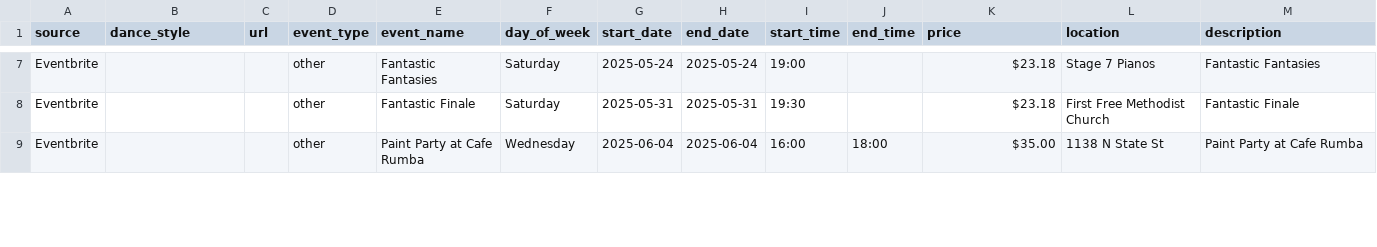
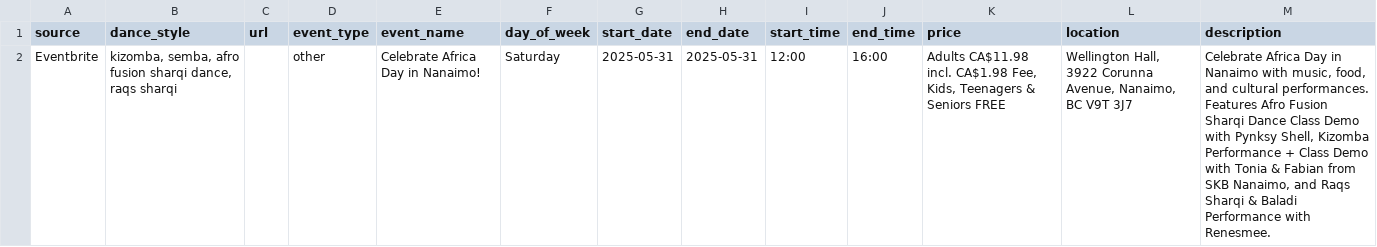
Before and after one commit to LindsayMoir/social_dance_app, a CSV file: output/events.csv, drawn as a sheet; only a part is shown, gaps mark what is left out; removed rows and columns are numbered as before the commit, all else as after; the diff covers the shown part only; the diff names each change by its address in the sheet, - before the commit and + after, or states it on an @@ line.

```diff
--- a/output/events.csv
+++ b/output/events.csv
-row 7: Eventbrite |  |  | other | Fantastic Fantasies | Saturday | 2025-05-24 | 2025-05-24 | 19:00 |  | $23.18 | Stage 7 Pianos | Fantastic Fantasies
-B2 (dance_style): (empty)
+B2 (dance_style): kizomba, semba, afro fusion sharqi dance, raqs sharqi
-E2 (event_name): Fantastic Finale
+E2 (event_name): Celebrate Africa Day in Nanaimo!
-I2 (start_time): 19:30
+I2 (start_time): 12:00
-J2 (end_time): (empty)
+J2 (end_time): 16:00
-K2 (price): $23.18
+K2 (price): Adults CA$11.98 incl. CA$1.98 Fee, Kids, Teenagers & Seniors FREE
-L2 (location): First Free Methodist Church
+L2 (location): Wellington Hall, 3922 Corunna Avenue, Nanaimo, BC V9T 3J7
-M2 (description): Fantastic Finale
+M2 (description): Celebrate Africa Day in Nanaimo with music, food, and cultural performances. Features Afro Fusion Sharqi Dance Class Demo with Pynksy Shell, Kizomba Performance + Class Demo with Tonia & Fabian from SKB Nanaimo, and Raqs Sharqi & Baladi Performance with Renesmee.
-row 9: Eventbrite |  |  | other | Paint Party at Cafe Rumba | Wednesday | 2025-06-04 | 2025-06-04 | 16:00 | 18:00 | $35.00 | 1138 N State St | Paint Party at Cafe Rumba
```
Also changed, not shown: 8 removed rows elsewhere in this file, data/other/aaa_urls.csv, data/urls/aaa_urls.csv, 5 other files.
